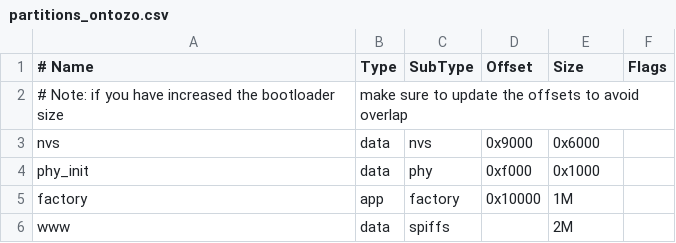
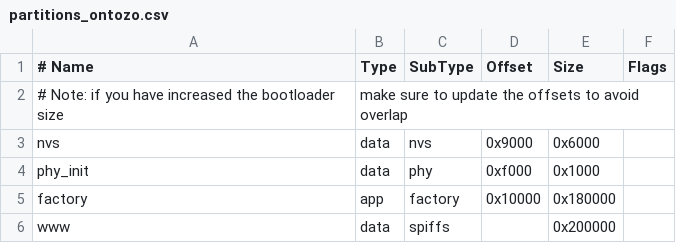
Before and after one commit to gabor-toth/esp, a CSV file: ontozo/partitions_ontozo.csv, drawn as a sheet.

```diff
--- a/ontozo/partitions_ontozo.csv
+++ b/ontozo/partitions_ontozo.csv
@@ -4,3 +4,3 @@ nvs,      data, nvs,     0x9000,  0x6000,
 phy_init, data, phy,     0xf000,  0x1000,
-factory,  app,  factory, 0x10000, 1M,
-www,      data, spiffs,  ,        2M,
+factory,  app,  factory, 0x10000, 0x180000,
+www,      data, spiffs,  ,        0x200000,
```
Also changed, not shown: 7 other files.
